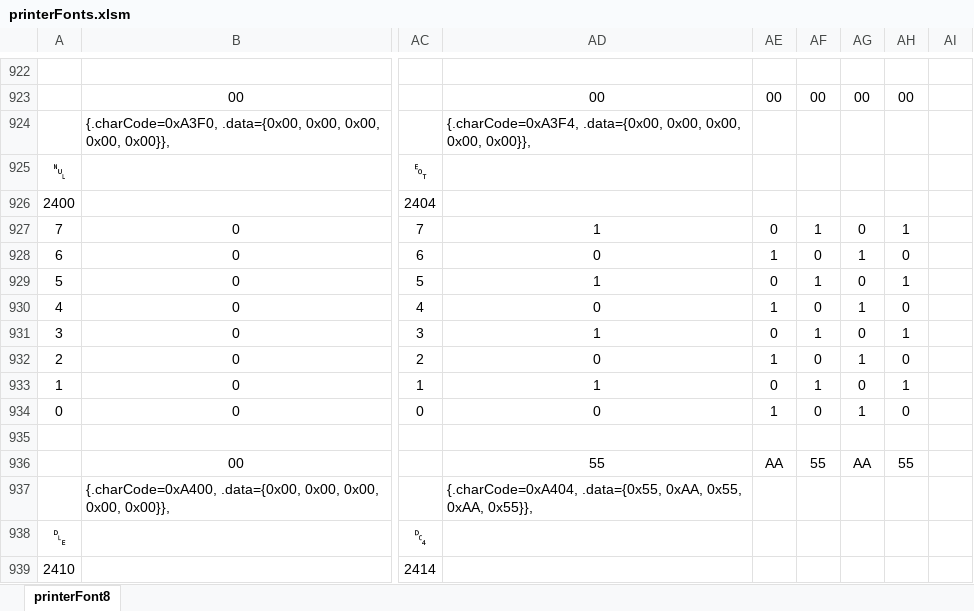
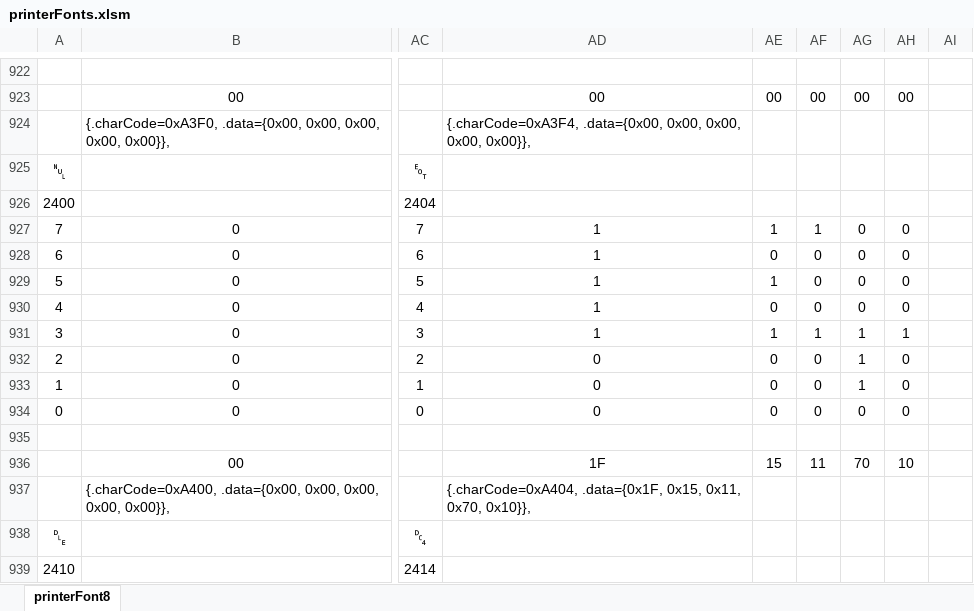
Before and after one commit to stanle-cs/r47forth, an Excel workbook: src/c47/printing/printerFonts.xlsm, sheet printerFont8, drawn as a sheet; only a part is shown, gaps mark what is left out; values as stored, in another font and other column widths than the file's, no borders; charts and pictures and conditional formats not drawn; the diff covers the shown part only; the diff names each change by its address in the sheet, - before the commit and + after, or states it on an @@ line.

Commit message:
Update U+2404 and U+2592 in graphic printer font

```diff
--- a/src/c47/printing/printerFonts.xlsm (sheet printerFont8)
+++ b/src/c47/printing/printerFonts.xlsm (sheet printerFont8)
-AE927: 0
+AE927: 1
-AH927: 1
+AH927: 0
-AD928: 0
+AD928: 1
-AE928: 1
+AE928: 0
-AG928: 1
+AG928: 0
-AE929: 0
+AE929: 1
-AF929: 1
+AF929: 0
-AH929: 1
+AH929: 0
-AD930: 0
+AD930: 1
-AE930: 1
+AE930: 0
-AG930: 1
+AG930: 0
-AE931: 0
+AE931: 1
-AG931: 0
+AG931: 1
-AE932: 1
+AE932: 0
-AD933: 1
+AD933: 0
-AF933: 1
+AF933: 0
-AG933: 0
+AG933: 1
-AH933: 1
+AH933: 0
-AE934: 1
+AE934: 0
-AG934: 1
+AG934: 0
-AD936: 55
+AD936: 1F
-AE936: AA
+AE936: 15
-AF936: 55
+AF936: 11
-AG936: AA
+AG936: 70
-AH936: 55
+AH936: 10
-AD937: {.charCode=0xA404, .data={0x55, 0xAA, 0x55, 0xAA, 0x55}},
+AD937: {.charCode=0xA404, .data={0x1F, 0x15, 0x11, 0x70, 0x10}},
```
Also changed, not shown: 13 added rows and 1 edited cell elsewhere in this sheet, formulas that keep their value, 1 other file.
